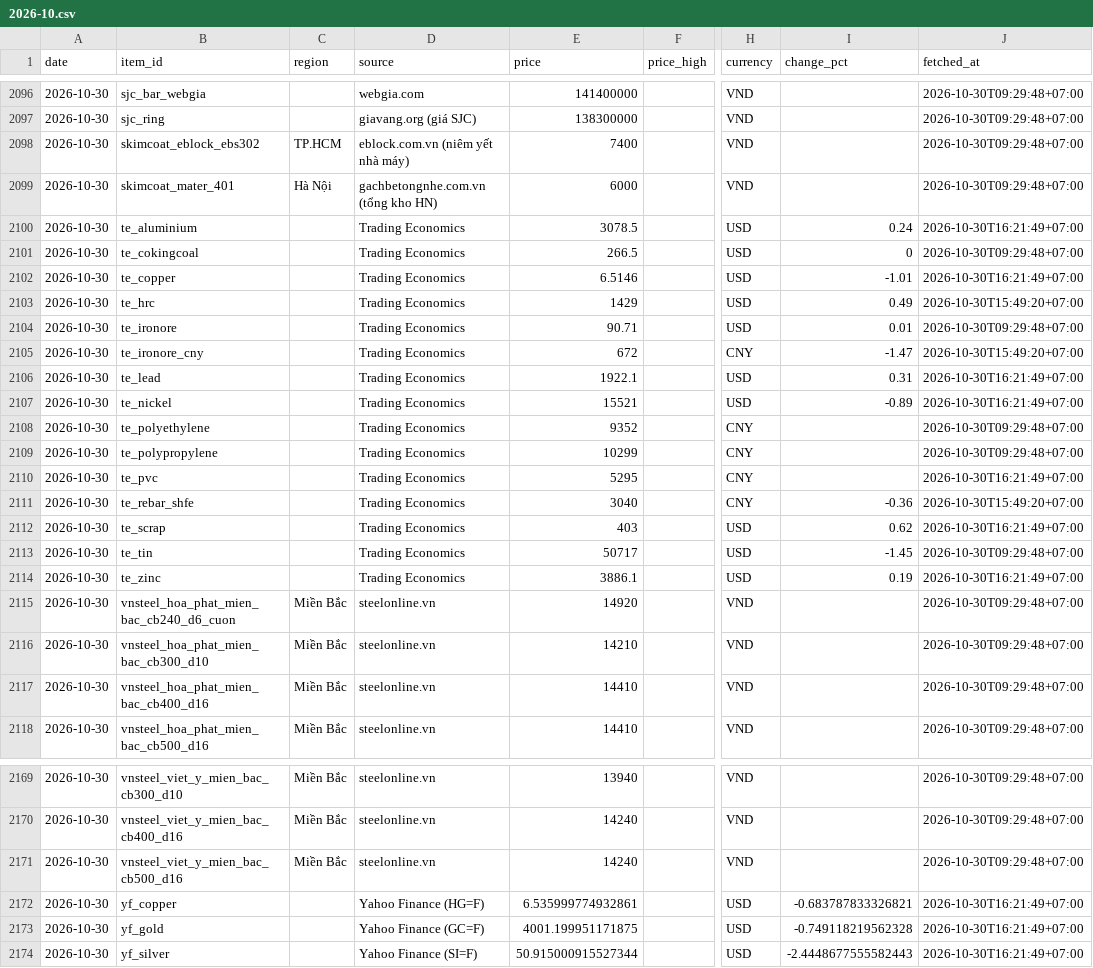
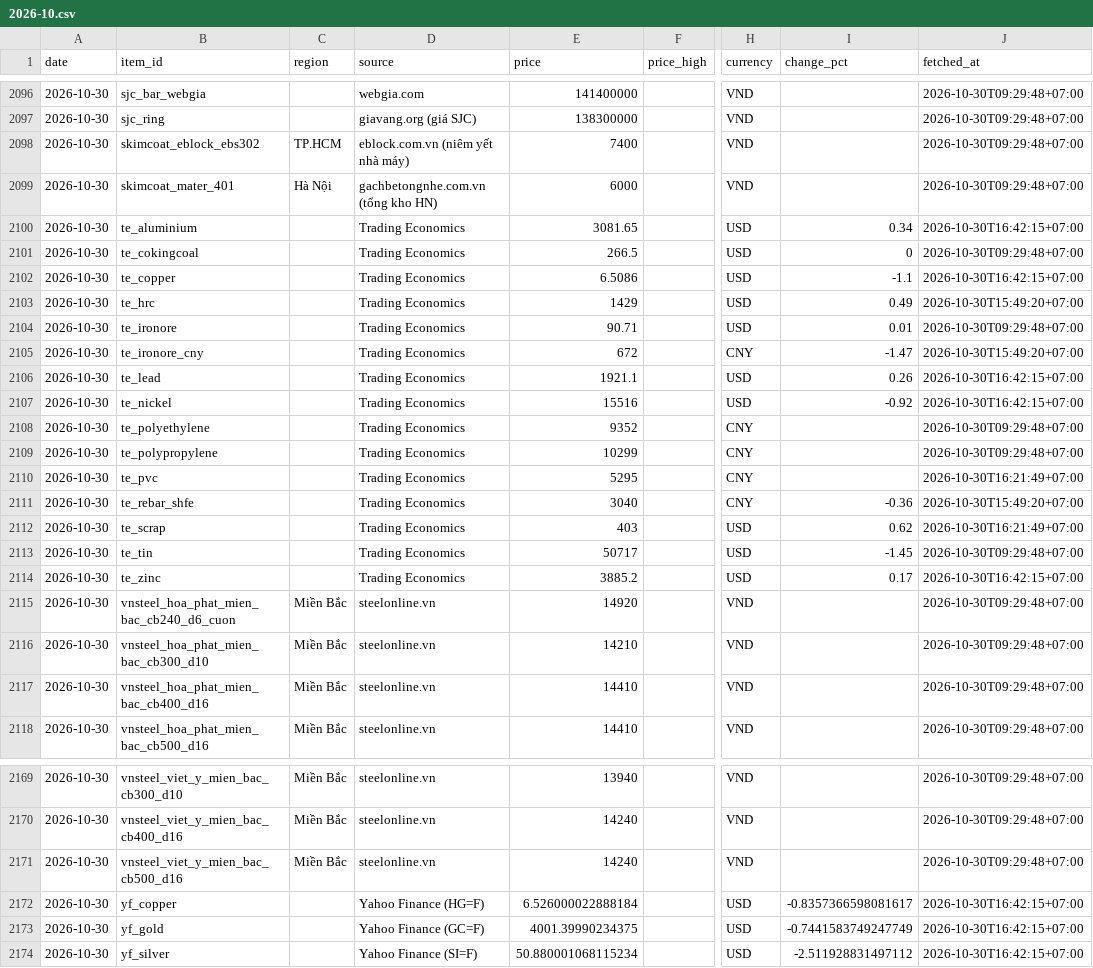
Before and after one commit to cscm-vn/cscm-vn.github.io, a CSV file: data/history/prices/2026-10.csv, drawn as a sheet; only a part is shown, gaps mark what is left out; the diff names each change by its address in the sheet, - before the commit and + after, or states it on an @@ line.

Commit message:
prices 2026-10-30 16:46 [skip ci]

```diff
--- a/data/history/prices/2026-10.csv
+++ b/data/history/prices/2026-10.csv
-E2100 (price): 3078.5
+E2100 (price): 3081.65
-I2100 (change_pct): 0.24
+I2100 (change_pct): 0.34
-J2100 (fetched_at): 2026-10-30T16:21:49+07:00
+J2100 (fetched_at): 2026-10-30T16:42:15+07:00
-E2102 (price): 6.5146
+E2102 (price): 6.5086
-I2102 (change_pct): -1.01
+I2102 (change_pct): -1.1
-J2102 (fetched_at): 2026-10-30T16:21:49+07:00
+J2102 (fetched_at): 2026-10-30T16:42:15+07:00
-E2106 (price): 1922.1
+E2106 (price): 1921.1
-I2106 (change_pct): 0.31
+I2106 (change_pct): 0.26
-J2106:J2107 (fetched_at): 2026-10-30T16:21:49+07:00
+J2106:J2107 (fetched_at): 2026-10-30T16:42:15+07:00
-E2107 (price): 15521
+E2107 (price): 15516
-I2107 (change_pct): -0.89
+I2107 (change_pct): -0.92
-E2114 (price): 3886.1
+E2114 (price): 3885.2
-I2114 (change_pct): 0.19
+I2114 (change_pct): 0.17
-J2114 (fetched_at): 2026-10-30T16:21:49+07:00
+J2114 (fetched_at): 2026-10-30T16:42:15+07:00
-E2172 (price): 6.535999774932861
+E2172 (price): 6.526000022888184
-I2172 (change_pct): -0.683787833326821
+I2172 (change_pct): -0.8357366598081617
-J2172:J2174 (fetched_at): 2026-10-30T16:21:49+07:00
+J2172:J2174 (fetched_at): 2026-10-30T16:42:15+07:00
-E2173 (price): 4001.199951171875
+E2173 (price): 4001.39990234375
-I2173 (change_pct): -0.749118219562328
+I2173 (change_pct): -0.7441583749247749
-E2174 (price): 50.915000915527344
+E2174 (price): 50.880001068115234
-I2174 (change_pct): -2.4448677555582443
+I2174 (change_pct): -2.511928831497112
```
Also changed, not shown: data/history/runs/2026-10.csv, 5 other files.
